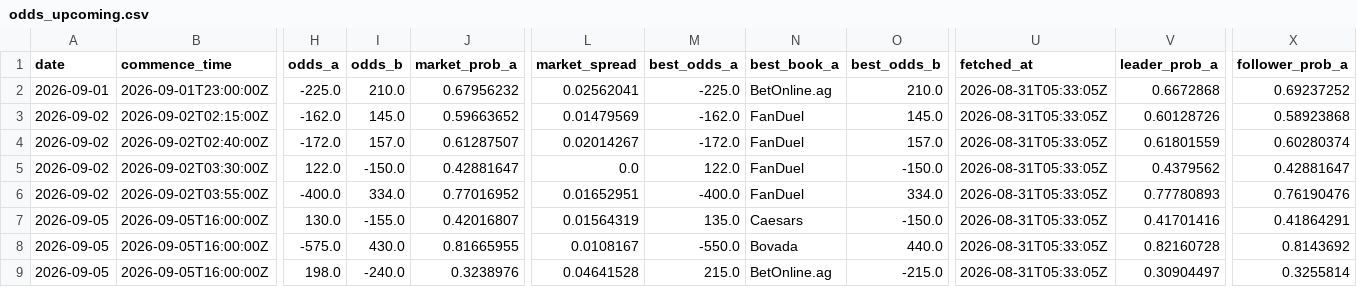
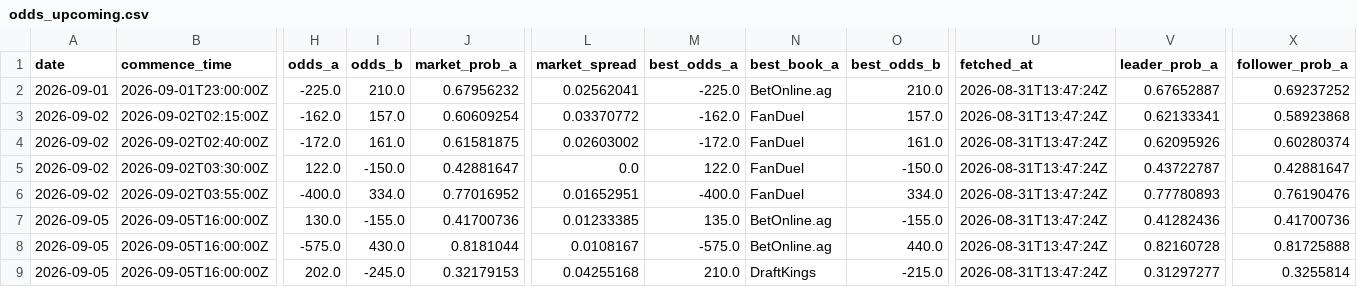
Before and after one commit to joshuakingsland/claude-fights, a CSV file: odds_upcoming.csv, drawn as a sheet; only a part is shown, gaps mark what is left out; the diff covers the shown part only; the diff names each change by its address in the sheet, - before the commit and + after, or states it on an @@ line.

```diff
--- a/odds_upcoming.csv
+++ b/odds_upcoming.csv
-U2:U9 (fetched_at): 2026-08-31T05:33:05Z
+U2:U9 (fetched_at): 2026-08-31T13:47:24Z
-V2 (leader_prob_a): 0.6672868
+V2 (leader_prob_a): 0.67652887
-I3 (odds_b): 145.0
+I3 (odds_b): 157.0
-J3 (market_prob_a): 0.59663652
+J3 (market_prob_a): 0.60609254
-L3 (market_spread): 0.01479569
+L3 (market_spread): 0.03370772
-O3 (best_odds_b): 145.0
+O3 (best_odds_b): 157.0
-V3 (leader_prob_a): 0.60128726
+V3 (leader_prob_a): 0.62133341
-I4 (odds_b): 157.0
+I4 (odds_b): 161.0
-J4 (market_prob_a): 0.61287507
+J4 (market_prob_a): 0.61581875
-L4 (market_spread): 0.02014267
+L4 (market_spread): 0.02603002
-O4 (best_odds_b): 157.0
+O4 (best_odds_b): 161.0
-V4 (leader_prob_a): 0.61801559
+V4 (leader_prob_a): 0.62095926
-V5 (leader_prob_a): 0.4379562
+V5 (leader_prob_a): 0.43722787
-J7 (market_prob_a): 0.42016807
+J7 (market_prob_a): 0.41700736
-L7 (market_spread): 0.01564319
+L7 (market_spread): 0.01233385
-N7 (best_book_a): Caesars
+N7 (best_book_a): BetOnline.ag
-O7 (best_odds_b): -150.0
+O7 (best_odds_b): -155.0
-V7 (leader_prob_a): 0.41701416
+V7 (leader_prob_a): 0.41282436
-X7 (follower_prob_a): 0.41864291
+X7 (follower_prob_a): 0.41700736
-J8 (market_prob_a): 0.81665955
+J8 (market_prob_a): 0.8181044
-M8 (best_odds_a): -550.0
+M8 (best_odds_a): -575.0
-N8 (best_book_a): Bovada
+N8 (best_book_a): BetOnline.ag
-X8 (follower_prob_a): 0.8143692
+X8 (follower_prob_a): 0.81725888
-H9 (odds_a): 198.0
+H9 (odds_a): 202.0
-I9 (odds_b): -240.0
+I9 (odds_b): -245.0
-J9 (market_prob_a): 0.3238976
+J9 (market_prob_a): 0.32179153
-L9 (market_spread): 0.04641528
+L9 (market_spread): 0.04255168
-M9 (best_odds_a): 215.0
+M9 (best_odds_a): 210.0
-N9 (best_book_a): BetOnline.ag
+N9 (best_book_a): DraftKings
-V9 (leader_prob_a): 0.30904497
+V9 (leader_prob_a): 0.31297277
```
Also changed, not shown: 105 edited cells elsewhere in this file, 6 other files.
